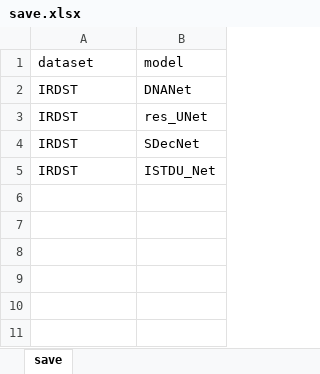
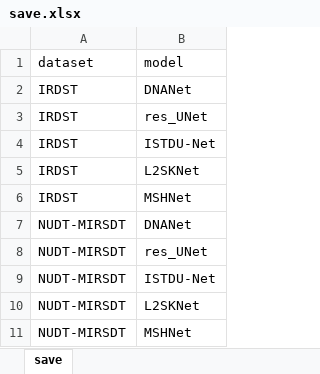
Before and after one commit to greekinRoma/STD2Net, an Excel workbook: save.xlsx, sheet save, drawn as a sheet; values as stored, in another font and other column widths than the file's, no borders; addresses are those after the commit; the diff names each change by its address in the sheet, - before the commit and + after, or states it on an @@ line.

```diff
--- a/save.xlsx (sheet save)
+++ b/save.xlsx (sheet save)
-B4 (model): SDecNet
+B4 (model): ISTDU-Net
+row 5: IRDST | L2SKNet
-B6 (model): ISTDU_Net
+B6 (model): MSHNet
+row 7: NUDT-MIRSDT | DNANet
+row 8: NUDT-MIRSDT | res_UNet
+row 9: NUDT-MIRSDT | ISTDU-Net
+row 10: NUDT-MIRSDT | L2SKNet
+row 11: NUDT-MIRSDT | MSHNet
```
Also changed, not shown: finish.xlsx, input.xlsx, 1 other file.
